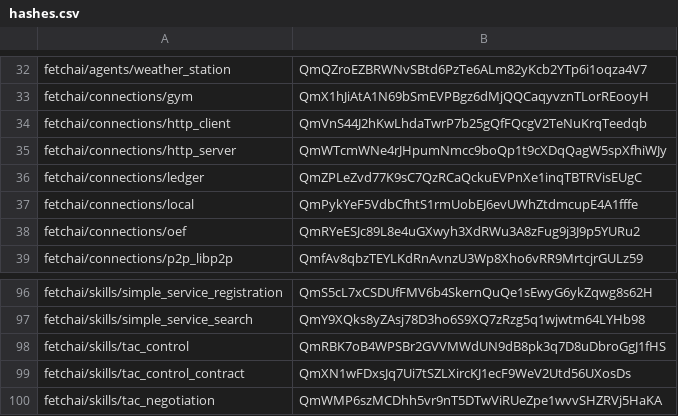
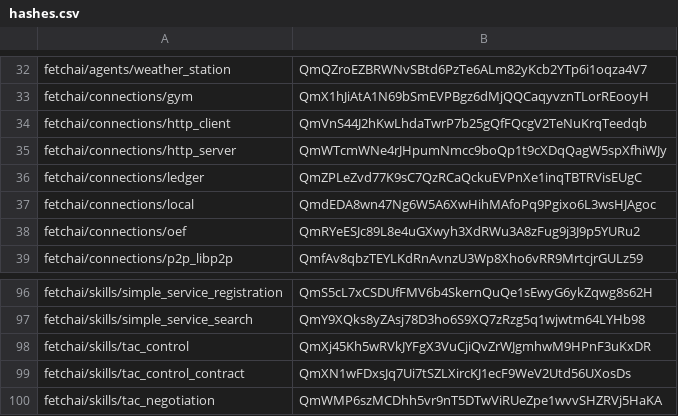
Before and after one commit to legendarydeveloper919/agents-aea, a CSV file: packages/hashes.csv, drawn as a sheet; only a part is shown, gaps mark what is left out.

```diff
--- a/packages/hashes.csv
+++ b/packages/hashes.csv
@@ -36,3 +36,3 @@ fetchai/connections/http_server,QmWTcmWNe4rJHpumNmcc9boQp1t9cXDqQagW5spXfhiWJy
 fetchai/connections/ledger,QmZPLeZvd77K9sC7QzRCaQckuEVPnXe1inqTBTRVisEUgC
-fetchai/connections/local,QmPykYeF5VdbCfhtS1rmUobEJ6evUWhZtdmcupE4A1fffe
+fetchai/connections/local,QmdEDA8wn47Ng6W5A6XwHihMAfoPq9Pgixo6L3wsHJAgoc
 fetchai/connections/oef,QmRYeESJc89L8e4uGXwyh3XdRWu3A8zFug9j3J9p5YURu2
@@ -97,3 +97,3 @@ fetchai/skills/simple_service_registration,QmS5cL7xCSDUfFMV6b4SkernQuQe1sEwyG6yk
 fetchai/skills/simple_service_search,QmY9XQks8yZAsj78D3ho6S9XQ7zRzg5q1wjwtm64LYHb98
-fetchai/skills/tac_control,QmRBK7oB4WPSBr2GVVMWdUN9dB8pk3q7D8uDbroGgJ1fHS
+fetchai/skills/tac_control,QmXj45Kh5wRVkJYFgX3VuCjiQvZrWJgmhwM9HPnF3uKxDR
 fetchai/skills/tac_control_contract,QmXN1wFDxsJq7Ui7tSZLXircKJ1ecF9WeV2Utd56UXosDs
```
Also changed, not shown: 37 other files.
